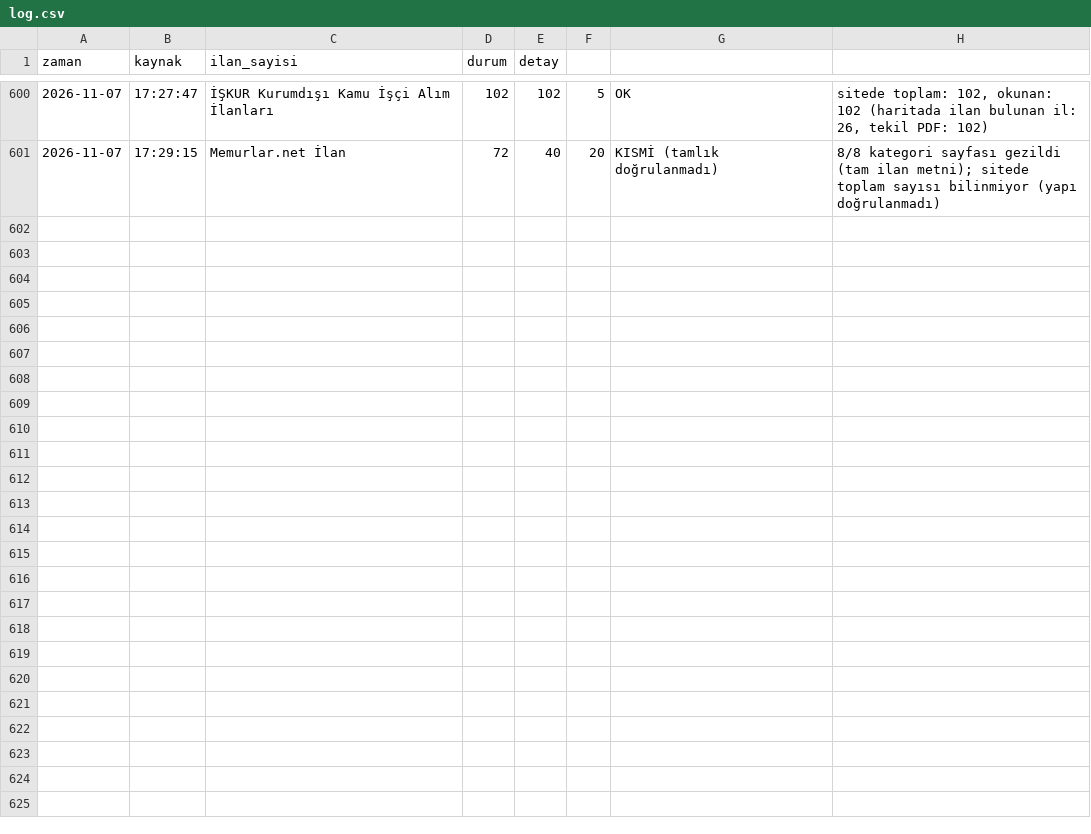
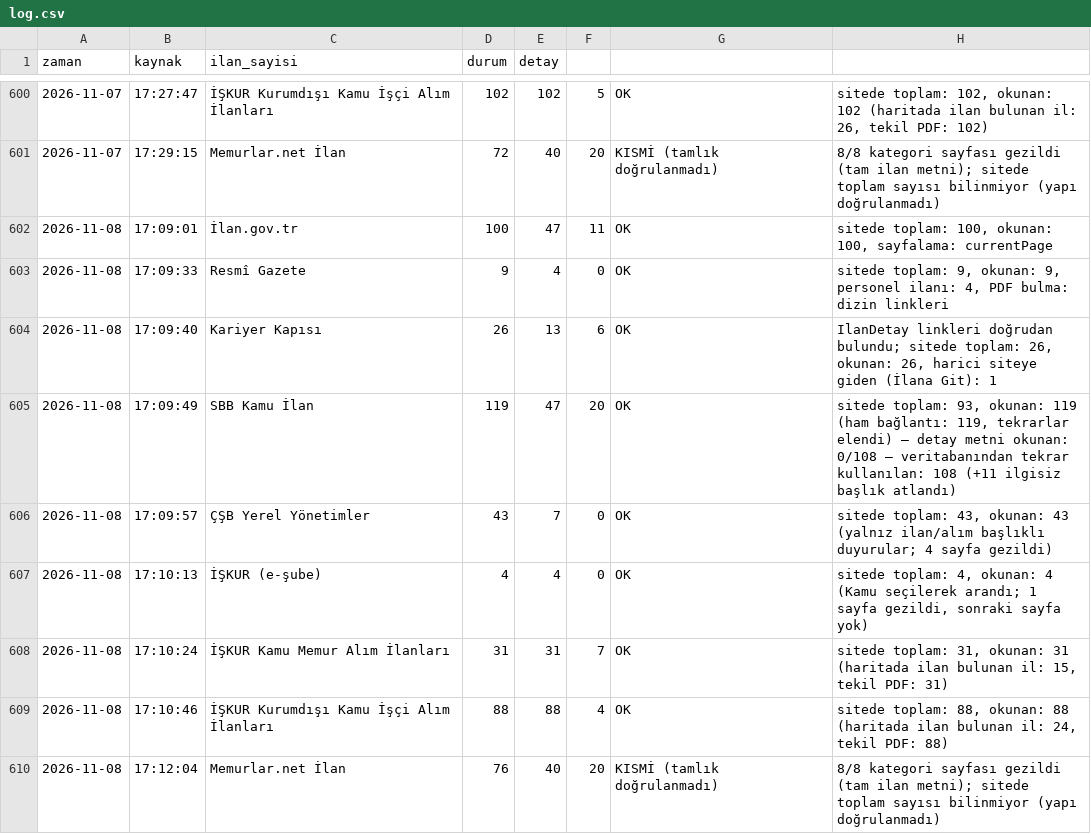
Before and after one commit to veyselbalck/kamu-takip, a CSV file: logs/log.csv, drawn as a sheet; only a part is shown, gaps mark what is left out; the diff names each change by its address in the sheet, - before the commit and + after, or states it on an @@ line.

Commit message:
Günlük ilan raporu güncellendi

```diff
--- a/logs/log.csv
+++ b/logs/log.csv
+row 602: 2026-11-08 | 17:09:01 | İlan.gov.tr | 100 | 47 | 11 | OK | sitede toplam: 100, okunan: 100, sayfalama: currentPage
+row 603: 2026-11-08 | 17:09:33 | Resmî Gazete | 9 | 4 | 0 | OK | sitede toplam: 9, okunan: 9, personel ilanı: 4, PDF bulma: dizin linkleri
+row 604: 2026-11-08 | 17:09:40 | Kariyer Kapısı | 26 | 13 | 6 | OK | IlanDetay linkleri doğrudan bulundu; sitede toplam: 26, okunan: 26, harici siteye giden (İlana Git): 1
+row 605: 2026-11-08 | 17:09:49 | SBB Kamu İlan | 119 | 47 | 20 | OK | sitede toplam: 93, okunan: 119 (ham bağlantı: 119, tekrarlar elendi) — detay metni okunan: 0/108 — veritabanından tekrar kullanılan: 108 (+11 ilgisiz başlık atlandı)
+row 606: 2026-11-08 | 17:09:57 | ÇŞB Yerel Yönetimler | 43 | 7 | 0 | OK | sitede toplam: 43, okunan: 43 (yalnız ilan/alım başlıklı duyurular; 4 sayfa gezildi)
+row 607: 2026-11-08 | 17:10:13 | İŞKUR (e-şube) | 4 | 4 | 0 | OK | sitede toplam: 4, okunan: 4 (Kamu seçilerek arandı; 1 sayfa gezildi, sonraki sayfa yok)
+row 608: 2026-11-08 | 17:10:24 | İŞKUR Kamu Memur Alım İlanları | 31 | 31 | 7 | OK | sitede toplam: 31, okunan: 31 (haritada ilan bulunan il: 15, tekil PDF: 31)
+row 609: 2026-11-08 | 17:10:46 | İŞKUR Kurumdışı Kamu İşçi Alım İlanları | 88 | 88 | 4 | OK | sitede toplam: 88, okunan: 88 (haritada ilan bulunan il: 24, tekil PDF: 88)
+row 610: 2026-11-08 | 17:12:04 | Memurlar.net İlan | 76 | 40 | 20 | KISMİ (tamlık doğrulanmadı) | 8/8 kategori sayfası gezildi (tam ilan metni); sitede toplam sayısı bilinmiyor (yapı doğrulanmadı)
```
Also changed, not shown: 12 other files.
